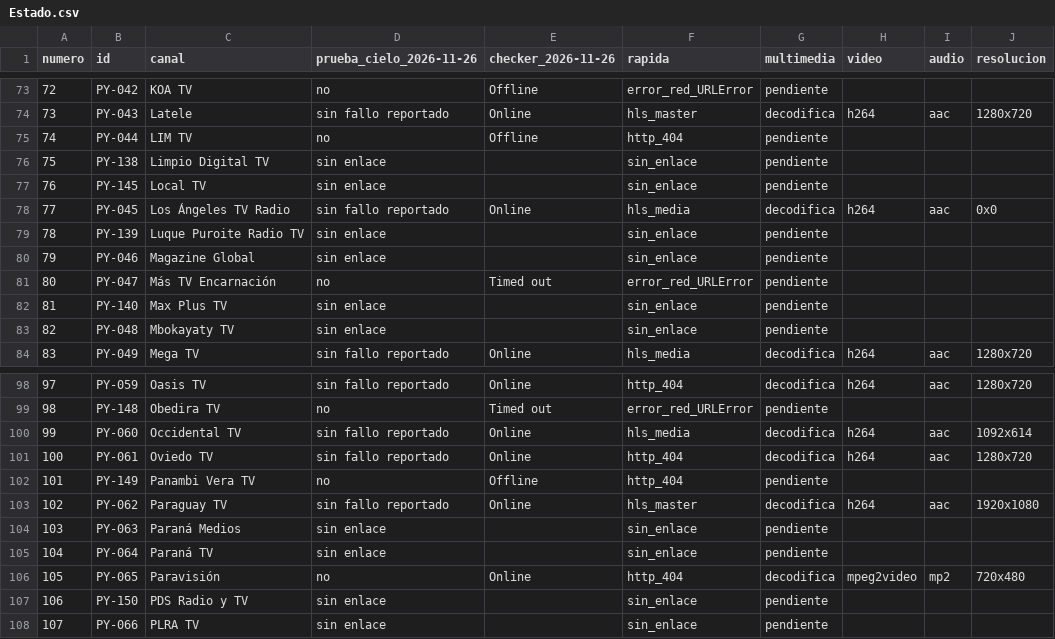
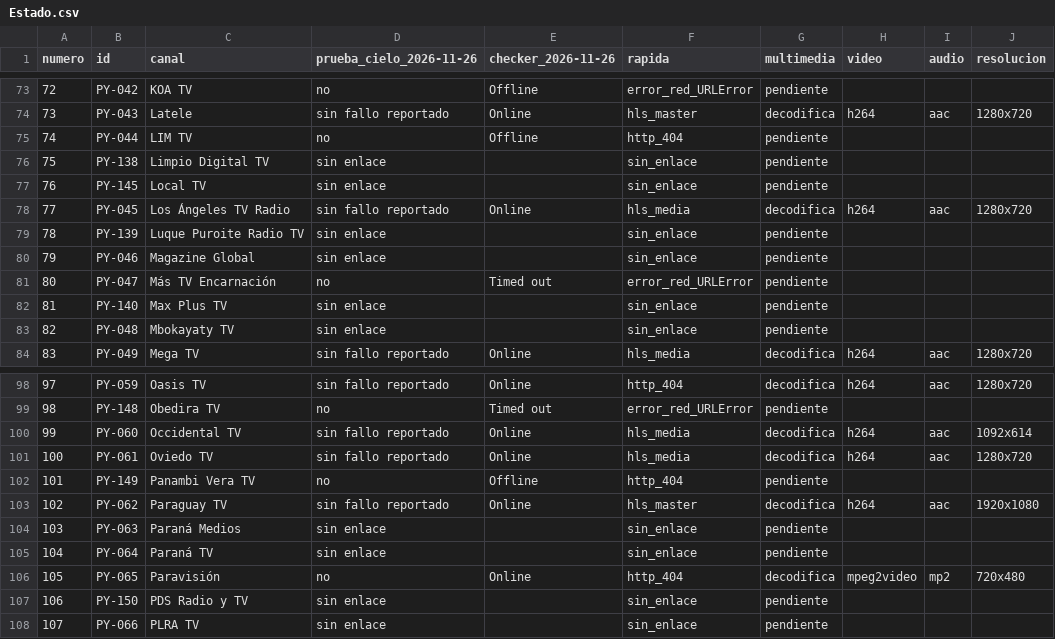
Before and after one commit to arevalosfermin560-pixel/Mi-IPTV, a CSV file: Estado.csv, drawn as a sheet; only a part is shown, gaps mark what is left out.

```diff
--- a/Estado.csv
+++ b/Estado.csv
@@ -77,3 +77,3 @@
 76,PY-145,Local TV,sin enlace,,sin_enlace,pendiente,,,
-77,PY-045,Los Ángeles TV Radio,sin fallo reportado,Online,hls_media,decodifica,h264,aac,0x0
+77,PY-045,Los Ángeles TV Radio,sin fallo reportado,Online,hls_media,decodifica,h264,aac,1280x720
 78,PY-139,Luque Puroite Radio TV,sin enlace,,sin_enlace,pendiente,,,
@@ -100,3 +100,3 @@
 99,PY-060,Occidental TV,sin fallo reportado,Online,hls_media,decodifica,h264,aac,1092x614
-100,PY-061,Oviedo TV,sin fallo reportado,Online,http_404,decodifica,h264,aac,1280x720
+100,PY-061,Oviedo TV,sin fallo reportado,Online,hls_media,decodifica,h264,aac,1280x720
 101,PY-149,Panambi Vera TV,no,Offline,http_404,pendiente,,,
```
Also changed, not shown: Historial.csv, 1 other file.
